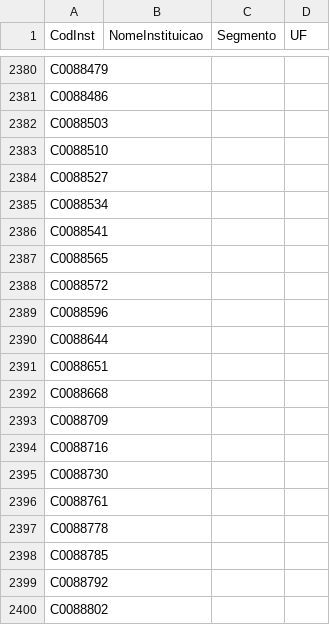
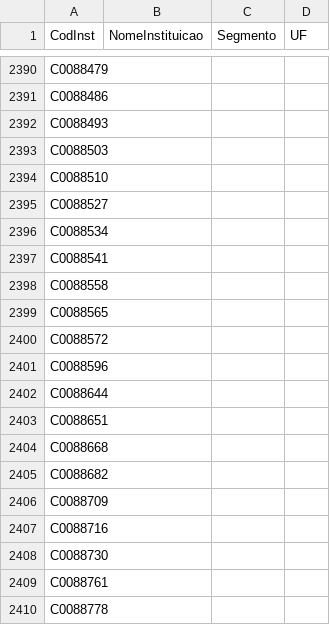
Before and after one commit to PulseDataLabs/PulseIFData, a CSV file: data/cadastro_ifs.csv, drawn as a sheet; only a part is shown, gaps mark what is left out; the shorter side is filled out with more unchanged rows; the diff covers the shown part only; the diff names each change by its address in the sheet, - before the commit and + after, or states it on an @@ line.

```diff
--- a/data/cadastro_ifs.csv
+++ b/data/cadastro_ifs.csv
+row 2392: C0088493
+row 2398: C0088558
+row 2405: C0088682
```
Also changed, not shown: 14 added rows elsewhere in this file, data/bacen_conglomerados.csv, 5 other files.
